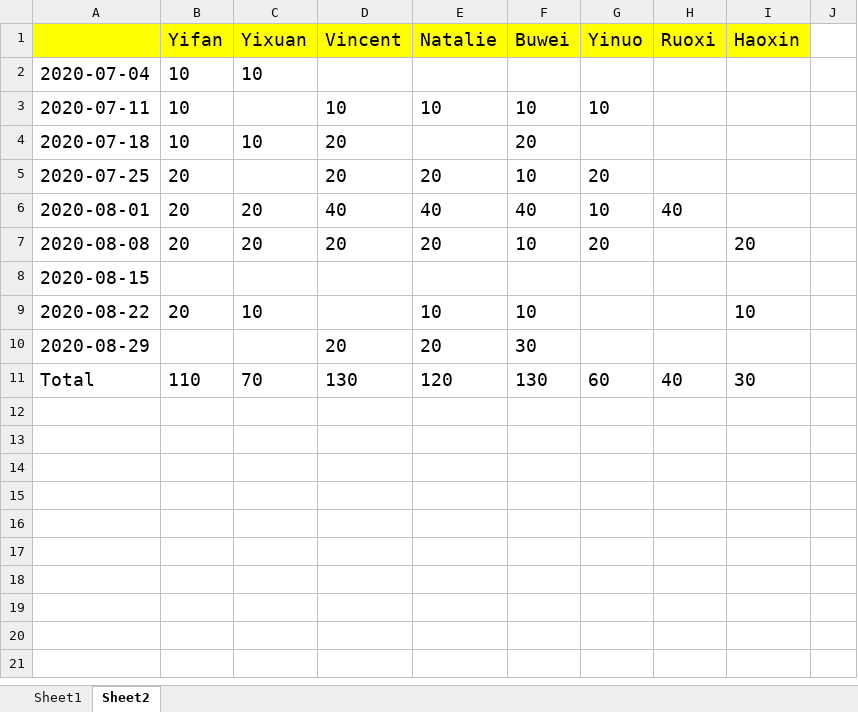
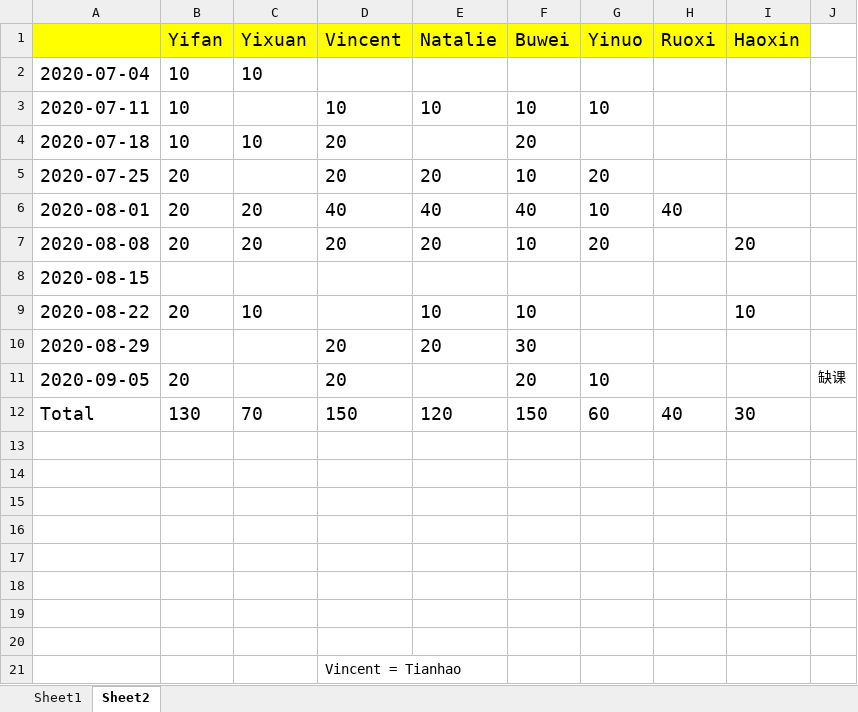
Before and after one commit to tomboxfan/PythonExample, an Excel workbook: HomeworkScore.xlsx, sheet Sheet2, drawn as a sheet; values as stored, in another font and other column widths than the file's, no borders; addresses are those after the commit; the diff names each change by its address in the sheet, - before the commit and + after, or states it on an @@ line.

Commit message:
update

```diff
--- a/HomeworkScore.xlsx (sheet Sheet2)
+++ b/HomeworkScore.xlsx (sheet Sheet2)
+row 11: 2020-09-05 | 20 |  | 20 |  | 20 | 10 |  |  | 缺课
-B12 (Yifan): 110
+B12 (Yifan): 130
-D12 (Vincent): 130
+D12 (Vincent): 150
-F12 (Buwei): 130
+F12 (Buwei): 150
+row 13: (empty)
+row 14: (empty)
+row 15: (empty)
+row 16: (empty)
+row 17: (empty)
+row 18: (empty)
+row 19: (empty)
+row 20: (empty)
+row 21:  |  |  | Vincent = Tianhao
```
